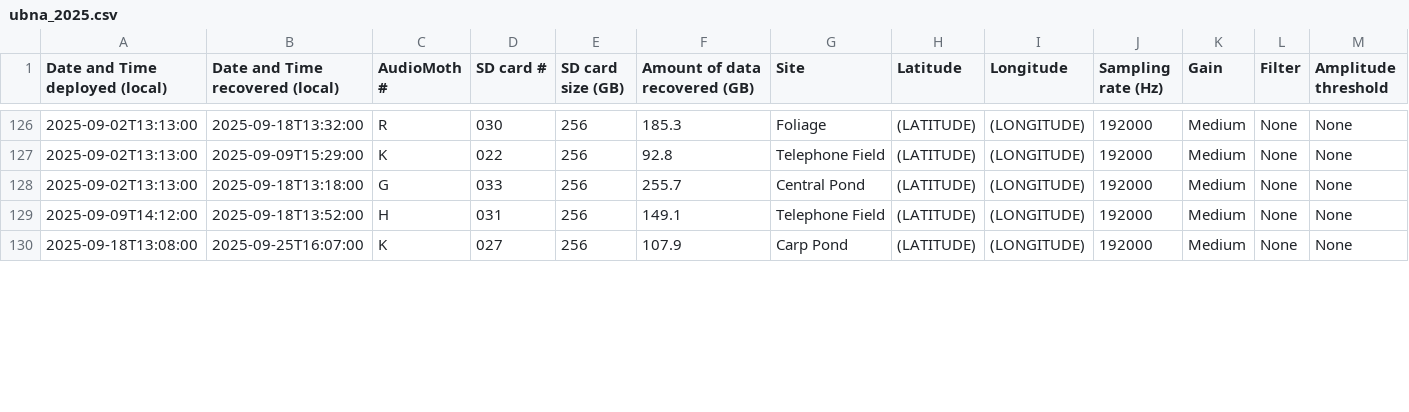
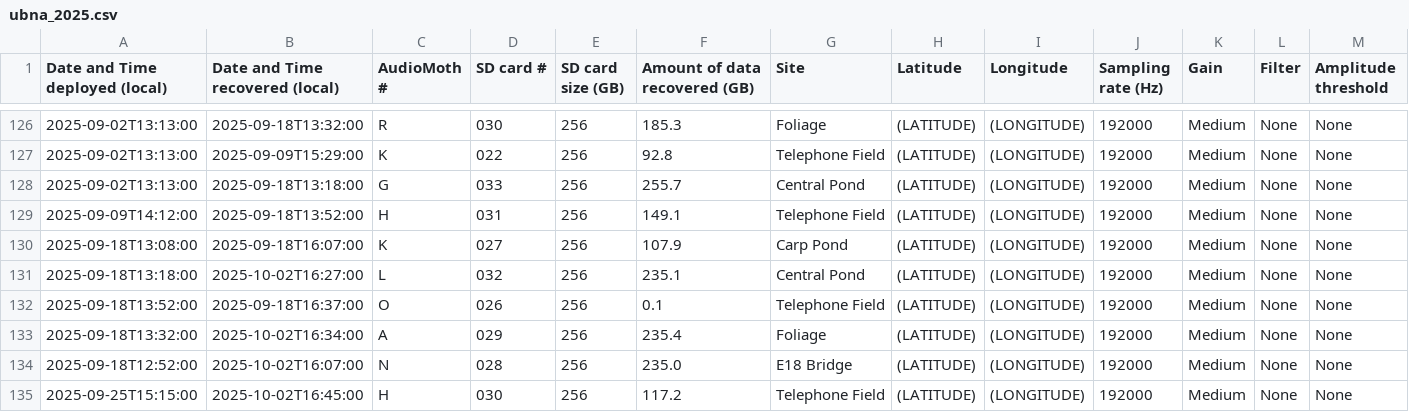
Before and after one commit to uw-echospace/ubna-field, a CSV file: field_records/ubna_2025.csv, drawn as a sheet; only a part is shown, gaps mark what is left out; rows hold the shown columns only; the diff covers the shown part only; the diff names each change by its address in the sheet, - before the commit and + after, or states it on an @@ line.

```diff
--- a/field_records/ubna_2025.csv
+++ b/field_records/ubna_2025.csv
-B130 (Date and Time recovered (local)): 2025-09-25T16:07:00
+B130 (Date and Time recovered (local)): 2025-09-18T16:07:00
+row 131: 2025-09-18T13:18:00 | 2025-10-02T16:27:00 | L | 032 | 256 | 235.1 | Central Pond | (LATITUDE) | (LONGITUDE) | 192000 | Medium | None | None
+row 132: 2025-09-18T13:52:00 | 2025-09-18T16:37:00 | O | 026 | 256 | 0.1 | Telephone Field | (LATITUDE) | (LONGITUDE) | 192000 | Medium | None | None
+row 133: 2025-09-18T13:32:00 | 2025-10-02T16:34:00 | A | 029 | 256 | 235.4 | Foliage | (LATITUDE) | (LONGITUDE) | 192000 | Medium | None | None
+row 134: 2025-09-18T12:52:00 | 2025-10-02T16:07:00 | N | 028 | 256 | 235.0 | E18 Bridge | (LATITUDE) | (LONGITUDE) | 192000 | Medium | None | None
+row 135: 2025-09-25T15:15:00 | 2025-10-02T16:45:00 | H | 030 | 256 | 117.2 | Telephone Field | (LATITUDE) | (LONGITUDE) | 192000 | Medium | None | None
```
Also changed, not shown: 1 added row, 1 removed row and 28 edited cells elsewhere in this file.
